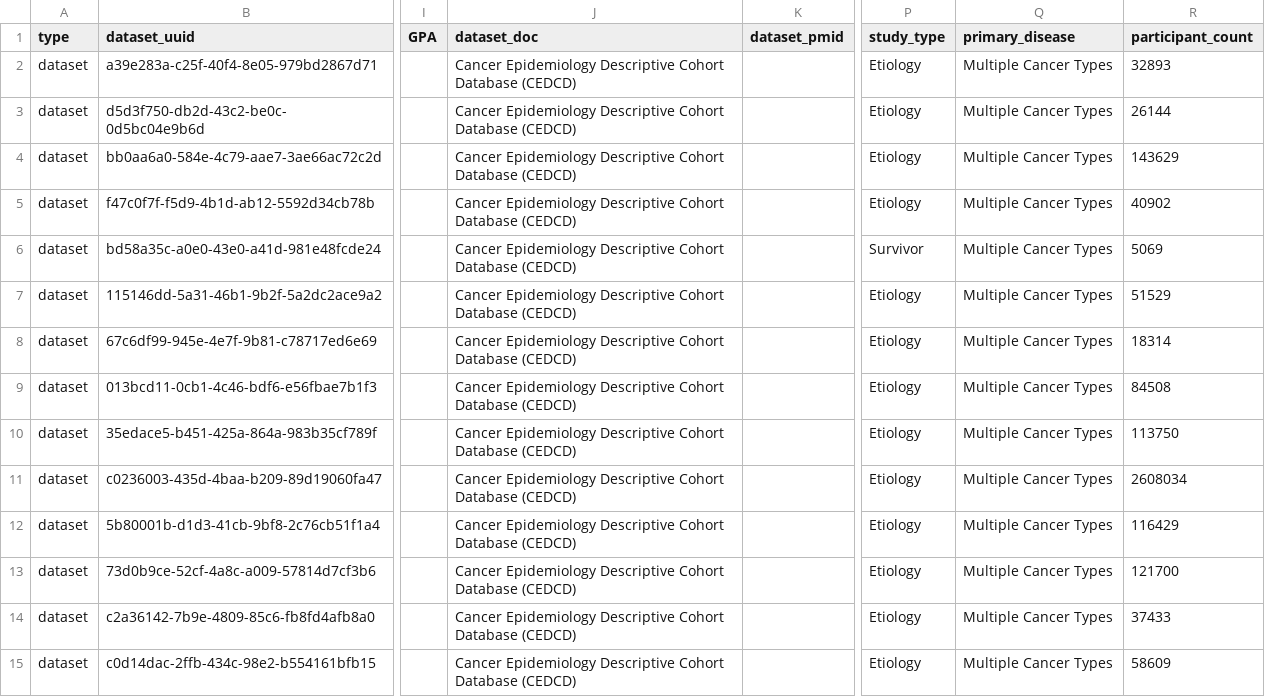
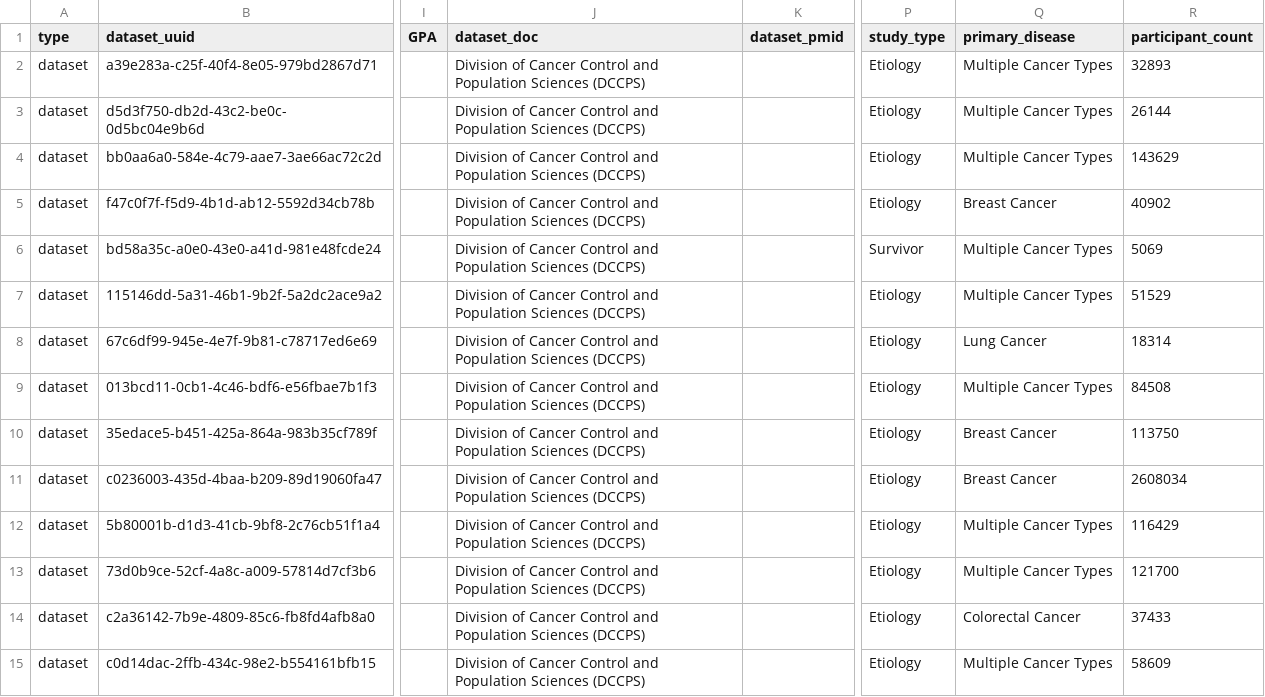
Before and after one commit to CBIIT/INS-Data, a TSV file: data/02_output/cedcd/2025-04-24/cedcd_datasets_curated_RF.tsv, drawn as a sheet; only a part is shown, gaps mark what is left out; the diff covers the shown part only; the diff names each change by its address in the sheet, - before the commit and + after, or states it on an @@ line.

Commit message:
INS-1396: Add curated CEDCD output
- Update DOC to DCCPS
- Curate primary diseases where obvious from title and/or description

```diff
--- a/data/02_output/cedcd/2025-04-24/cedcd_datasets_curated_RF.tsv
+++ b/data/02_output/cedcd/2025-04-24/cedcd_datasets_curated_RF.tsv
-J2:J15 (dataset_doc): Cancer Epidemiology Descriptive Cohort Database (CEDCD)
+J2:J15 (dataset_doc): Division of Cancer Control and Population Sciences (DCCPS)
-Q5 (primary_disease): Multiple Cancer Types
+Q5 (primary_disease): Breast Cancer
-Q8 (primary_disease): Multiple Cancer Types
+Q8 (primary_disease): Lung Cancer
-Q10:Q11 (primary_disease): Multiple Cancer Types
+Q10:Q11 (primary_disease): Breast Cancer
-Q14 (primary_disease): Multiple Cancer Types
+Q14 (primary_disease): Colorectal Cancer
```
Also changed, not shown: 71 edited cells elsewhere in this file, 1 other file.
